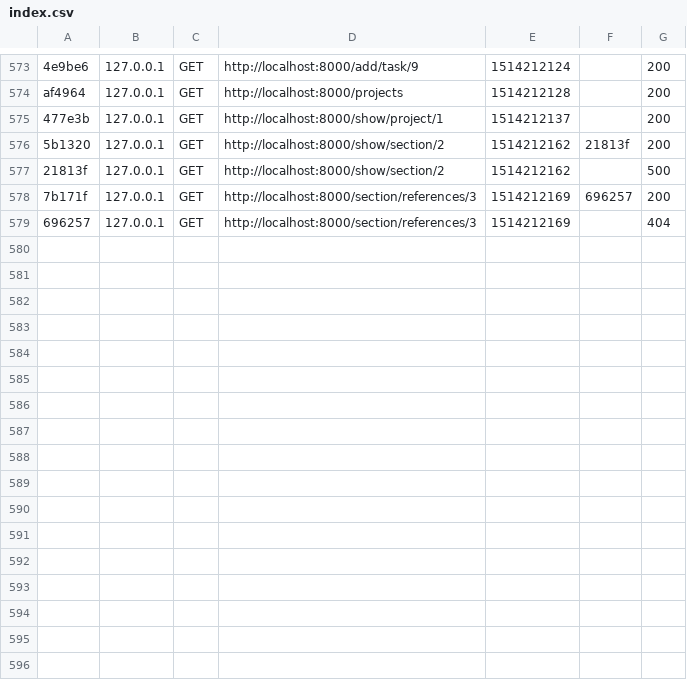
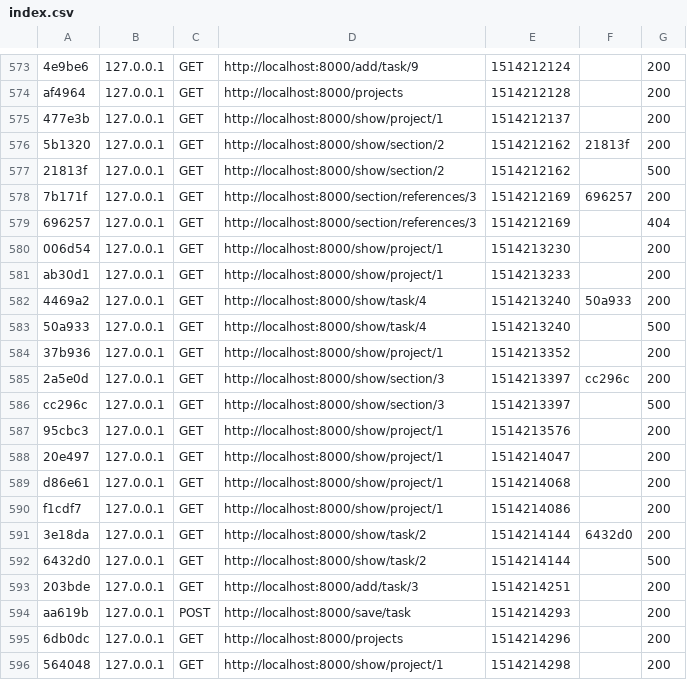
Before and after one commit to maliouache/SymfonyProject, a CSV file: ProjectSymfony/var/cache/dev/profiler/index.csv, drawn as a sheet; only a part is shown, gaps mark what is left out; the diff names each change by its address in the sheet, - before the commit and + after, or states it on an @@ line.

Commit message:
ajout de l'affichage des taches dans la liste des section

```diff
--- a/ProjectSymfony/var/cache/dev/profiler/index.csv
+++ b/ProjectSymfony/var/cache/dev/profiler/index.csv
+row 580: 006d54 | 127.0.0.1 | GET | http://localhost:8000/show/project/1 | 1514213230 |  | 200
+row 581: ab30d1 | 127.0.0.1 | GET | http://localhost:8000/show/project/1 | 1514213233 |  | 200
+row 582: 4469a2 | 127.0.0.1 | GET | http://localhost:8000/show/task/4 | 1514213240 | 50a933 | 200
+row 583: 50a933 | 127.0.0.1 | GET | http://localhost:8000/show/task/4 | 1514213240 |  | 500
+row 584: 37b936 | 127.0.0.1 | GET | http://localhost:8000/show/project/1 | 1514213352 |  | 200
+row 585: 2a5e0d | 127.0.0.1 | GET | http://localhost:8000/show/section/3 | 1514213397 | cc296c | 200
+row 586: cc296c | 127.0.0.1 | GET | http://localhost:8000/show/section/3 | 1514213397 |  | 500
+row 587: 95cbc3 | 127.0.0.1 | GET | http://localhost:8000/show/project/1 | 1514213576 |  | 200
+row 588: 20e497 | 127.0.0.1 | GET | http://localhost:8000/show/project/1 | 1514214047 |  | 200
+row 589: d86e61 | 127.0.0.1 | GET | http://localhost:8000/show/project/1 | 1514214068 |  | 200
+row 590: f1cdf7 | 127.0.0.1 | GET | http://localhost:8000/show/project/1 | 1514214086 |  | 200
+row 591: 3e18da | 127.0.0.1 | GET | http://localhost:8000/show/task/2 | 1514214144 | 6432d0 | 200
+row 592: 6432d0 | 127.0.0.1 | GET | http://localhost:8000/show/task/2 | 1514214144 |  | 500
+row 593: 203bde | 127.0.0.1 | GET | http://localhost:8000/add/task/3 | 1514214251 |  | 200
+row 594: aa619b | 127.0.0.1 | POST | http://localhost:8000/save/task | 1514214293 |  | 200
+row 595: 6db0dc | 127.0.0.1 | GET | http://localhost:8000/projects | 1514214296 |  | 200
+row 596: 564048 | 127.0.0.1 | GET | http://localhost:8000/show/project/1 | 1514214298 |  | 200
```
Also changed, not shown: 26 other files.
